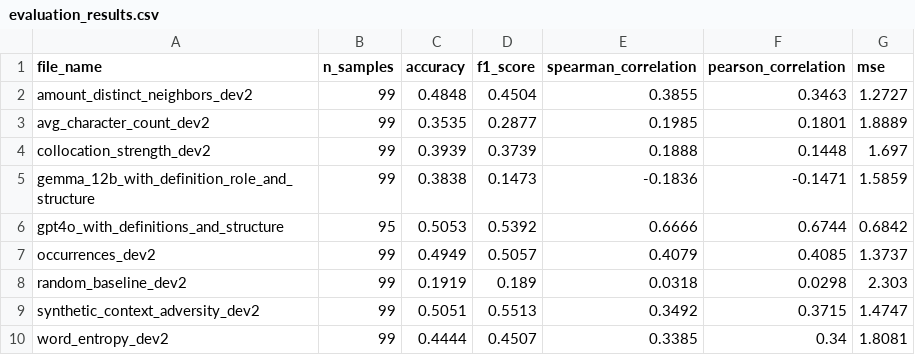
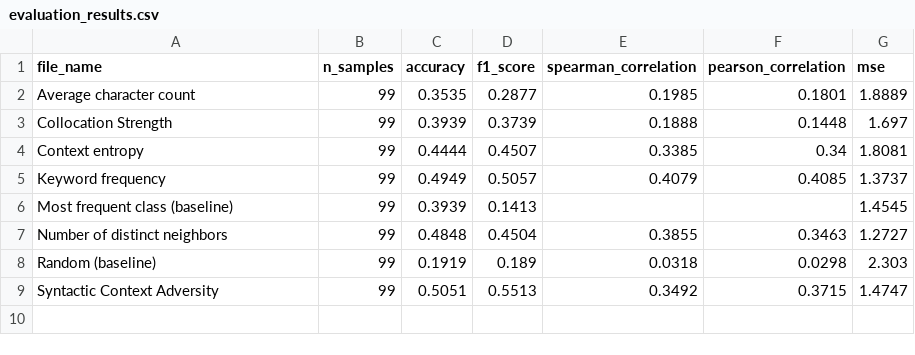
Before and after one commit to CastIehard/LLM-Grammaticalization-Prediction, a CSV file: evaluation/output/evaluation_results.csv, drawn as a sheet.

```diff
--- a/evaluation/output/evaluation_results.csv
+++ b/evaluation/output/evaluation_results.csv
@@ -1,10 +1,9 @@
 file_name,n_samples,accuracy,f1_score,spearman_correlation,pearson_correlation,mse
-amount_distinct_neighbors_dev2,99,0.4848,0.4504,0.3855,0.3463,1.2727
-avg_character_count_dev2,99,0.3535,0.2877,0.1985,0.1801,1.8889
-collocation_strength_dev2,99,0.3939,0.3739,0.1888,0.1448,1.697
-gemma_12b_with_definition_role_and_structure,99,0.3838,0.1473,-0.1836,-0.1471,1.5859
-gpt4o_with_definitions_and_structure,95,0.5053,0.5392,0.6666,0.6744,0.6842
-occurrences_dev2,99,0.4949,0.5057,0.4079,0.4085,1.3737
-random_baseline_dev2,99,0.1919,0.189,0.0318,0.0298,2.303
-synthetic_context_adversity_dev2,99,0.5051,0.5513,0.3492,0.3715,1.4747
-word_entropy_dev2,99,0.4444,0.4507,0.3385,0.34,1.8081
+Average character count,99,0.3535,0.2877,0.1985,0.1801,1.8889
+Collocation Strength,99,0.3939,0.3739,0.1888,0.1448,1.697
+Context entropy,99,0.4444,0.4507,0.3385,0.34,1.8081
+Keyword frequency,99,0.4949,0.5057,0.4079,0.4085,1.3737
+Most frequent class (baseline),99,0.3939,0.1413,,,1.4545
+Number of distinct neighbors,99,0.4848,0.4504,0.3855,0.3463,1.2727
+Random (baseline),99,0.1919,0.189,0.0318,0.0298,2.303
+Syntactic Context Adversity,99,0.5051,0.5513,0.3492,0.3715,1.4747
```
Also changed, not shown: 12 other files.
